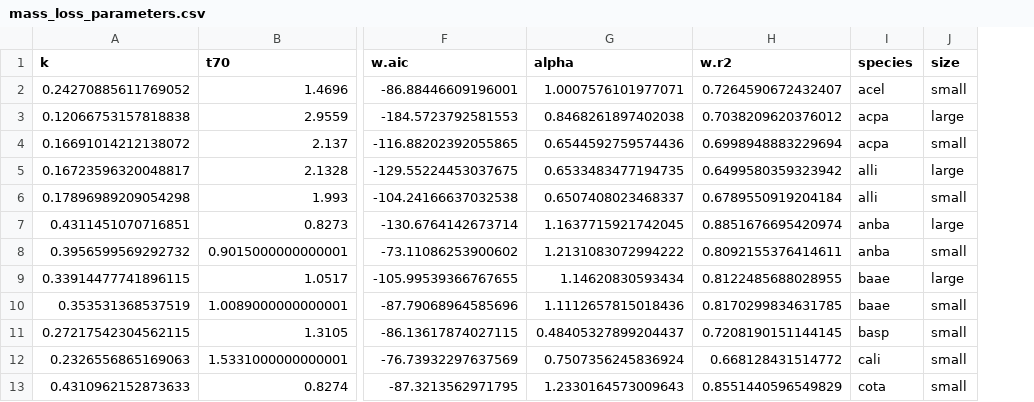
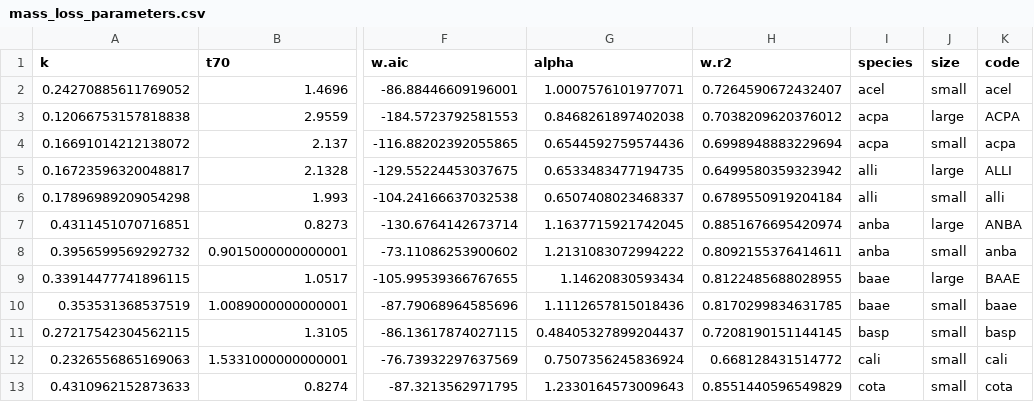
Before and after one commit to Zanne-Lab/communityVchemistry, a CSV file: derived_data/mass_loss_parameters.csv, drawn as a sheet; only a part is shown, gaps mark what is left out; the diff names each change by its address in the sheet, - before the commit and + after, or states it on an @@ line.

```diff
--- a/derived_data/mass_loss_parameters.csv
+++ b/derived_data/mass_loss_parameters.csv
+column K (code), rows 2-13: acel | ACPA | acpa | ALLI | alli | ANBA | anba | BAAE | baae | basp | cali | cota
```
Also changed, not shown: derived_data/plotting_df.csv, derived_data/seqSamples.csv, 8 other files.
